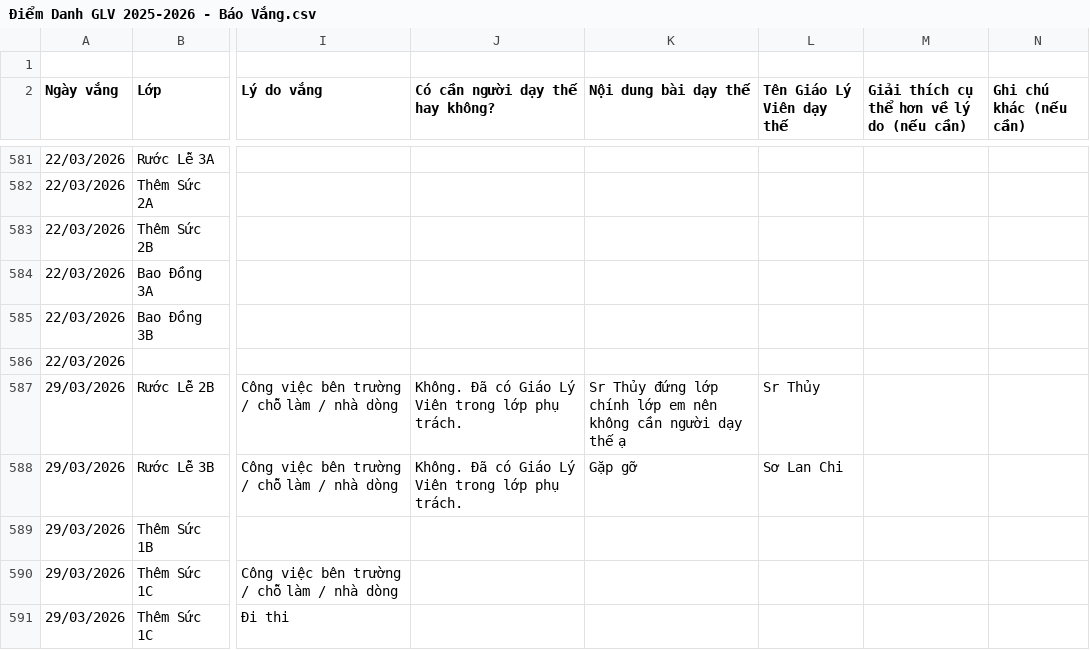
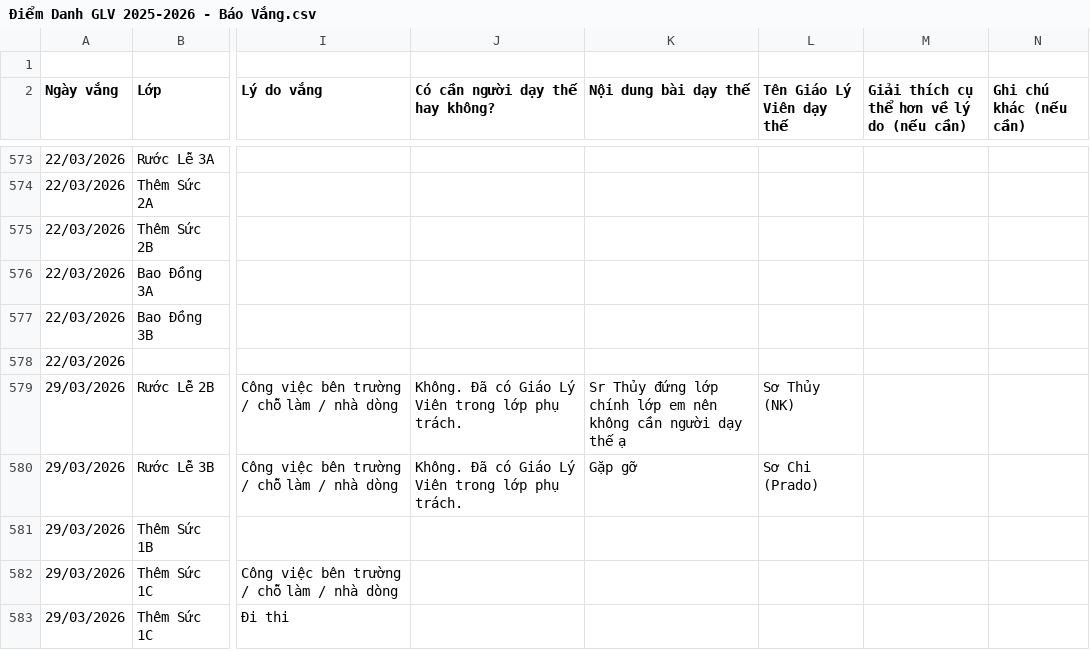
Before and after one commit to ledungtri/bglmautam, a CSV file: Điểm Danh GLV 2025-2026 - Báo Vắng.csv, drawn as a sheet; only a part is shown, gaps mark what is left out; addresses are those after the commit; the diff covers the shown part only; the diff names each change by its address in the sheet, - before the commit and + after, or states it on an @@ line.

```diff
--- a/Điểm Danh GLV 2025-2026 - Báo Vắng.csv
+++ b/Điểm Danh GLV 2025-2026 - Báo Vắng.csv
-L579 (Tên Giáo Lý Viên dạy thế): Sr Thủy
+L579 (Tên Giáo Lý Viên dạy thế): Sơ Thủy (NK)
-L580 (Tên Giáo Lý Viên dạy thế): Sơ Lan Chi
+L580 (Tên Giáo Lý Viên dạy thế): Sơ Chi (Prado)
```
Also changed, not shown: 24 added rows, 14 removed rows and 24 edited cells elsewhere in this file.
